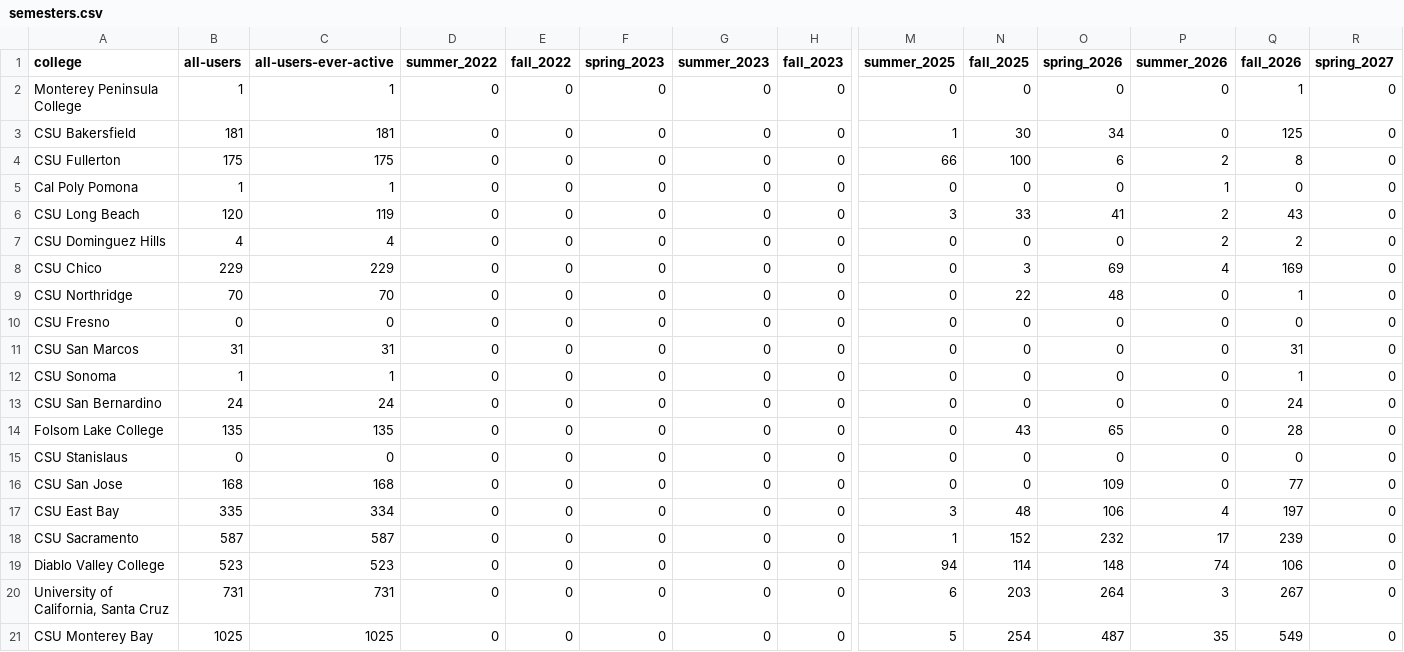
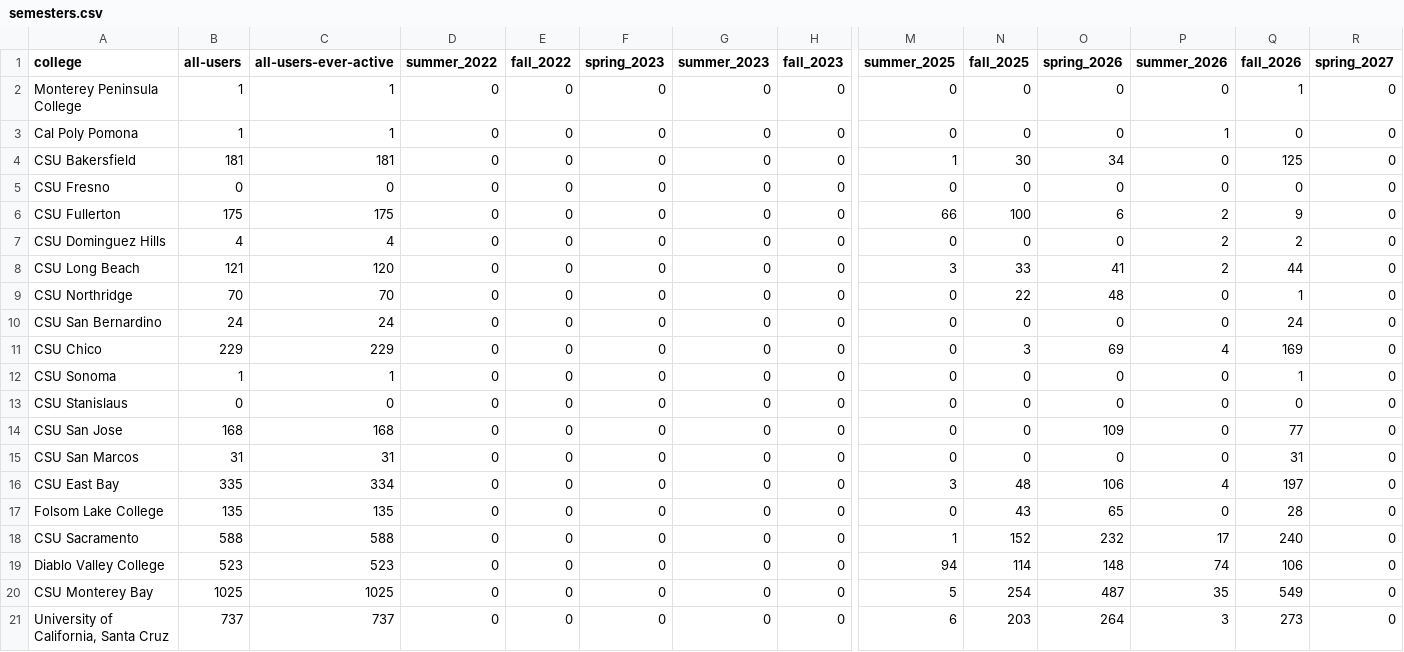
Before and after one commit to cal-icor/hub-users-page, a CSV file: data/semesters.csv, drawn as a sheet; only a part is shown, gaps mark what is left out; removed rows and columns are numbered as before the commit, all else as after; rows hold the shown columns only; the diff names each change by its address in the sheet, - before the commit and + after, or states it on an @@ line.

```diff
--- a/data/semesters.csv
+++ b/data/semesters.csv
@@ row 5 moved to row 3: Cal Poly Pomona @@
@@ row 10 moved to row 5: CSU Fresno @@
-Q6 (fall_2026): 8
+Q6 (fall_2026): 9
-row 6: CSU Long Beach | 120 | 119 | 0 | 0 | 0 | 0 | 0 | 3 | 33 | 41 | 2 | 43 | 0
+row 8: CSU Long Beach | 121 | 120 | 0 | 0 | 0 | 0 | 0 | 3 | 33 | 41 | 2 | 44 | 0
@@ row 13 moved to row 10: CSU San Bernardino @@
@@ row 11 moved to row 15: CSU San Marcos @@
@@ row 14 moved to row 17: Folsom Lake College @@
-B18 (all-users): 587
+B18 (all-users): 588
-C18 (all-users-ever-active): 587
+C18 (all-users-ever-active): 588
-Q18 (fall_2026): 239
+Q18 (fall_2026): 240
-row 20: University of California, Santa Cruz | 731 | 731 | 0 | 0 | 0 | 0 | 0 | 6 | 203 | 264 | 3 | 267 | 0
+row 21: University of California, Santa Cruz | 737 | 737 | 0 | 0 | 0 | 0 | 0 | 6 | 203 | 264 | 3 | 273 | 0
```
Also changed, not shown: data/daily.csv, 1 other file.
